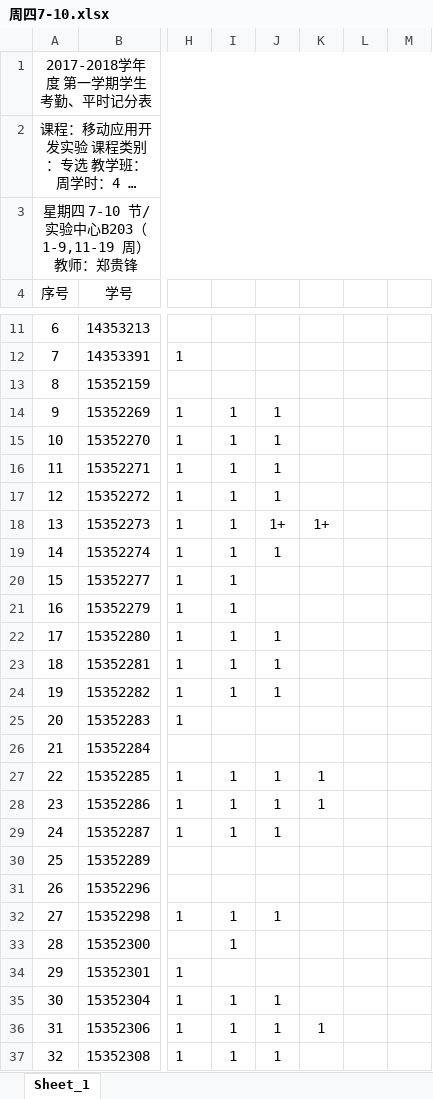
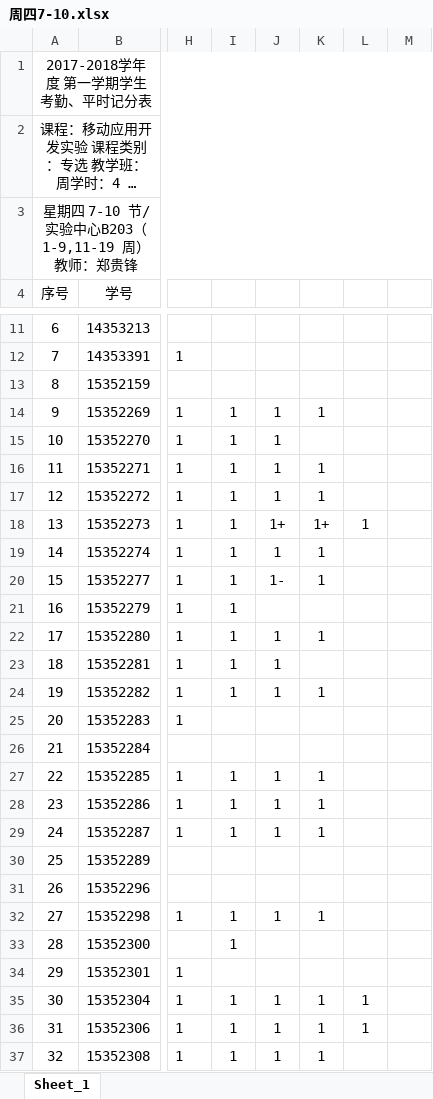
Before and after one commit to gfzheng/MAD, an Excel workbook: Materials/周四7-10.xlsx, sheet Sheet_1, drawn as a sheet; only a part is shown, gaps mark what is left out; long unchanged cells end in …; values as stored, in another font and other column widths than the file's, no borders; the diff covers the shown part only; the diff names each change by its address in the sheet, - before the commit and + after, or states it on an @@ line.

```diff
--- a/Materials/周四7-10.xlsx (sheet Sheet_1)
+++ b/Materials/周四7-10.xlsx (sheet Sheet_1)
-K14: (empty)
+K14: 1
-K16:K17: (empty)
+K16:K17: 1
-L18: (empty)
+L18: 1
-K19:K20: (empty)
+K19:K20: 1
-J20: (empty)
+J20: 1-
-K22: (empty)
+K22: 1
-K24: (empty)
+K24: 1
-K29: (empty)
+K29: 1
-K32: (empty)
+K32: 1
-K35: (empty)
+K35: 1
-L35:L36: (empty)
+L35:L36: 1
-K37: (empty)
+K37: 1
```
Also changed, not shown: 68 edited cells elsewhere in this sheet, Materials/周二8-11.xlsx, 1 other file.
